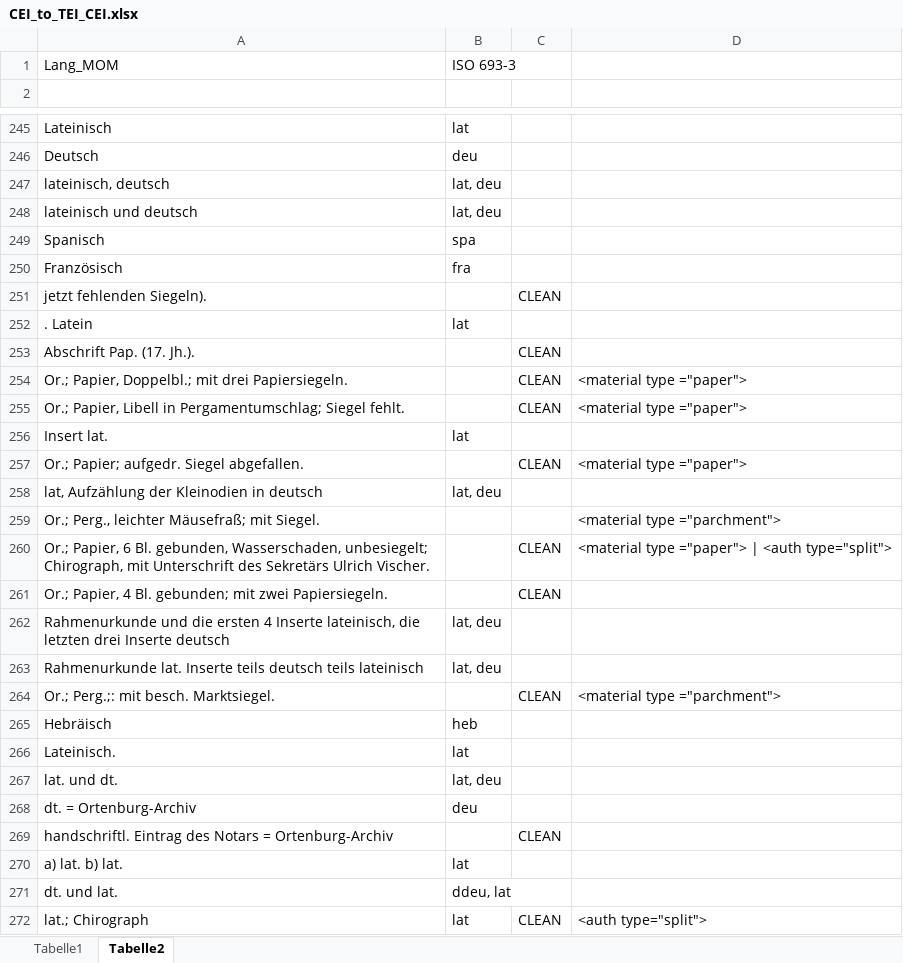
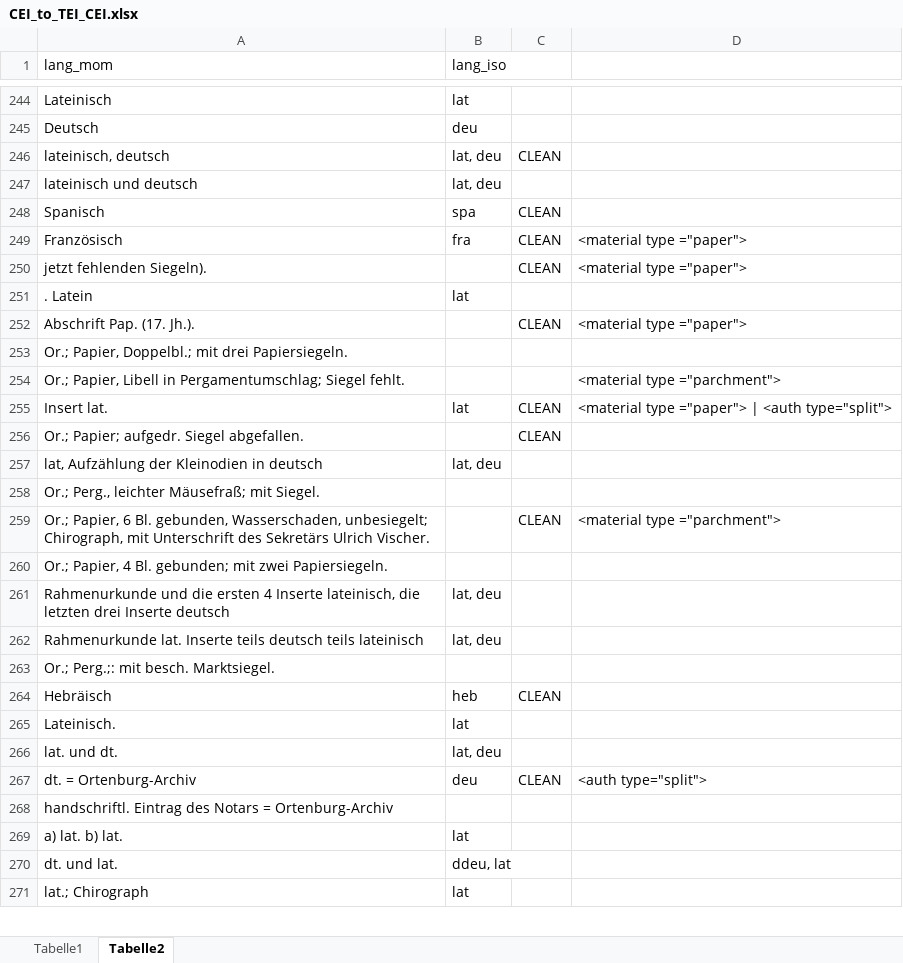
Before and after one commit to GVogeler/CEI2TEI, an Excel workbook: CEI_to_TEI_CEI.xlsx, sheet Tabelle2, drawn as a sheet; only a part is shown, gaps mark what is left out; values as stored, in another font and other column widths than the file's, no borders; table styles not drawn; removed rows and columns are numbered as before the commit, all else as after; the diff covers the shown part only; the diff names each change by its address in the sheet, - before the commit and + after, or states it on an @@ line.

```diff
--- a/CEI_to_TEI_CEI.xlsx (sheet Tabelle2)
+++ b/CEI_to_TEI_CEI.xlsx (sheet Tabelle2)
-row 1: Lang_MOM | ISO 693-3
-row 1: (empty)
+row 1: lang_mom | lang_iso
-C246: (empty)
+C246: CLEAN
-C248:C249: (empty)
+C248:C249: CLEAN
-D249:D250: (empty)
+D249:D250: <material type ="paper">
-D252: (empty)
+D252: <material type ="paper">
-C253:C254: CLEAN
+C253:C254: (empty)
-D253: <material type ="paper">
+D253: (empty)
-D254: <material type ="paper">
+D254: <material type ="parchment">
-C255: (empty)
+C255: CLEAN
-D255: (empty)
+D255: <material type ="paper"> | <auth type="split">
-D256: <material type ="paper">
+D256: (empty)
-D258: <material type ="parchment">
+D258: (empty)
-D259: <material type ="paper"> | <auth type="split">
+D259: <material type ="parchment">
-C260: CLEAN
+C260: (empty)
-C263: CLEAN
+C263: (empty)
-D263: <material type ="parchment">
+D263: (empty)
-C264: (empty)
+C264: CLEAN
-C267: (empty)
+C267: CLEAN
-D267: (empty)
+D267: <auth type="split">
-C268: CLEAN
+C268: (empty)
-C271: CLEAN
+C271: (empty)
-D271: <auth type="split">
+D271: (empty)
```
Also changed, not shown: 116 edited cells elsewhere in this sheet, 4 other files.
